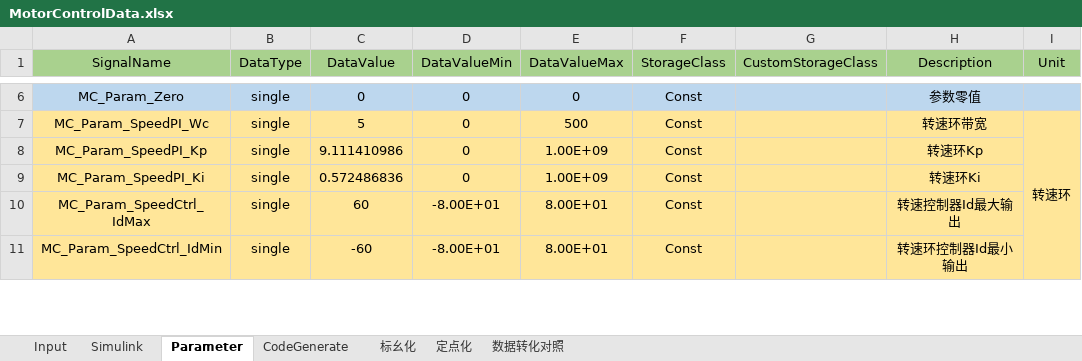
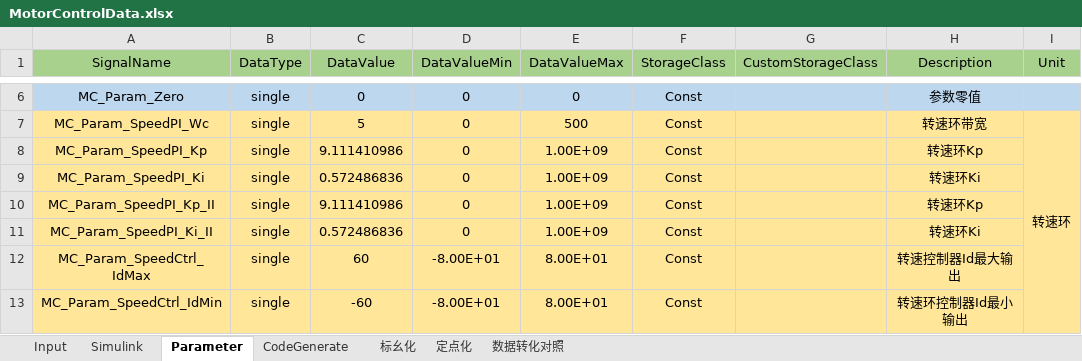
Before and after one commit to yangxuan1032/MotorControl, an Excel workbook: 05_SystemSimulation/FloatPoint/FOC/MotorControlData.xlsx, sheet Parameter, drawn as a sheet; only a part is shown, gaps mark what is left out; values as stored, in another font and other column widths than the file's, no borders; the diff names each change by its address in the sheet, - before the commit and + after, or states it on an @@ line.

```diff
--- a/05_SystemSimulation/FloatPoint/FOC/MotorControlData.xlsx (sheet Parameter)
+++ b/05_SystemSimulation/FloatPoint/FOC/MotorControlData.xlsx (sheet Parameter)
+row 10: MC_Param_SpeedPI_Kp_II | single | 9.111410986 | 0 | 1.00E+09 | Const |  | 转速环Kp
+row 11: MC_Param_SpeedPI_Ki_II | single | 0.572486836 | 0 | 1.00E+09 | Const |  | 转速环Ki
```
Also changed, not shown: 13 other files.
